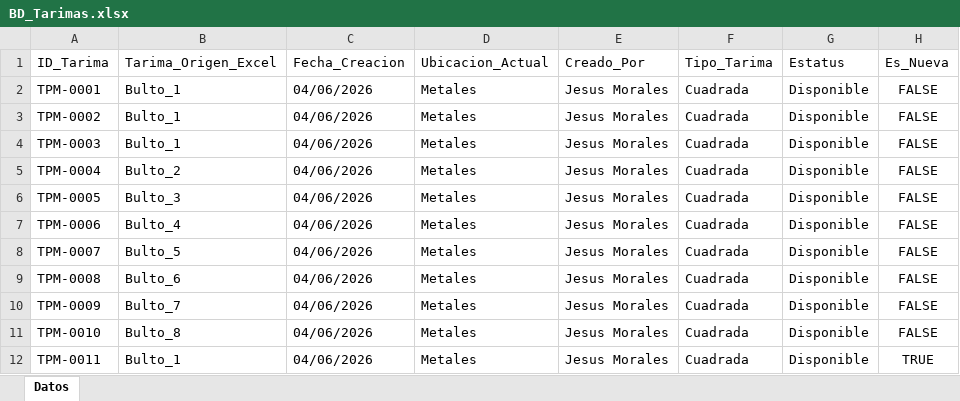
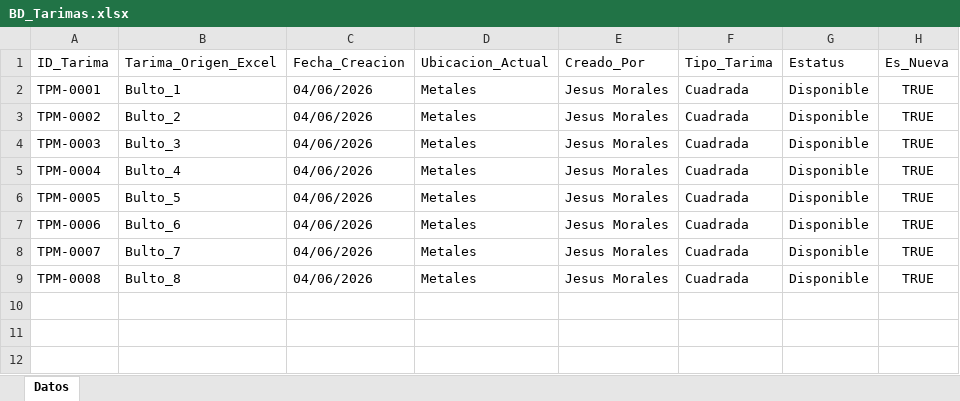
Before and after one commit to jesusalbertomoraleslopez-byte/remisiones-de-materiales, an Excel workbook: BD_Tarimas.xlsx, sheet Datos, drawn as a sheet; values as stored, in another font and other column widths than the file's, no borders; the diff names each change by its address in the sheet, - before the commit and + after, or states it on an @@ line.

Commit message:
Sync: BD_Tarimas.xlsx

```diff
--- a/BD_Tarimas.xlsx (sheet Datos)
+++ b/BD_Tarimas.xlsx (sheet Datos)
-H2:H9 (Es_Nueva): FALSE
+H2:H9 (Es_Nueva): TRUE
-B3 (Tarima_Origen_Excel): Bulto_1
+B3 (Tarima_Origen_Excel): Bulto_2
-B4 (Tarima_Origen_Excel): Bulto_1
+B4 (Tarima_Origen_Excel): Bulto_3
-B5 (Tarima_Origen_Excel): Bulto_2
+B5 (Tarima_Origen_Excel): Bulto_4
-B6 (Tarima_Origen_Excel): Bulto_3
+B6 (Tarima_Origen_Excel): Bulto_5
-B7 (Tarima_Origen_Excel): Bulto_4
+B7 (Tarima_Origen_Excel): Bulto_6
-B8 (Tarima_Origen_Excel): Bulto_5
+B8 (Tarima_Origen_Excel): Bulto_7
-B9 (Tarima_Origen_Excel): Bulto_6
+B9 (Tarima_Origen_Excel): Bulto_8
-row 10: TPM-0009 | Bulto_7 | 04/06/2026 | Metales | Jesus Morales | Cuadrada | Disponible | FALSE
-row 11: TPM-0010 | Bulto_8 | 04/06/2026 | Metales | Jesus Morales | Cuadrada | Disponible | FALSE
-row 12: TPM-0011 | Bulto_1 | 04/06/2026 | Metales | Jesus Morales | Cuadrada | Disponible | TRUE
```
